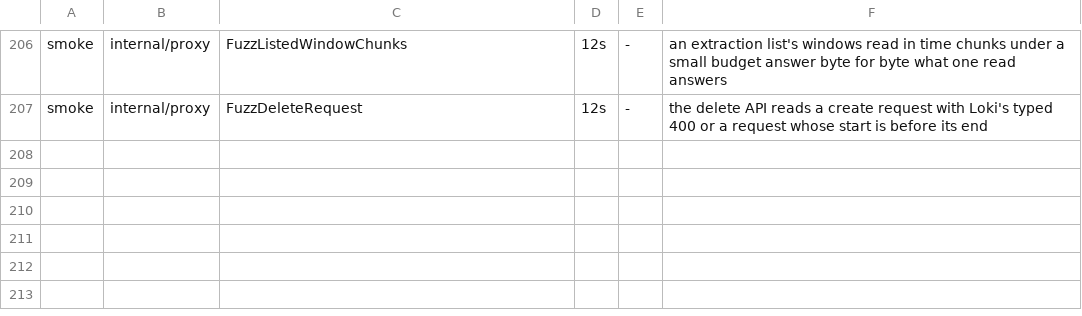
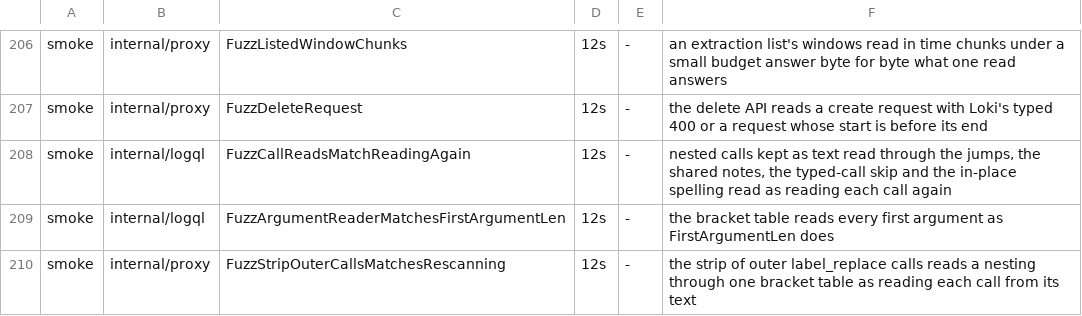
Before and after one commit to ReliablyObserve/loki-vl-proxy, a TSV file: scripts/ci/fuzz_smoke_targets.tsv, drawn as a sheet; only a part is shown, gaps mark what is left out; the diff names each change by its address in the sheet, - before the commit and + after, or states it on an @@ line.

Commit message:
perf(proxy): strip nested label_replace calls through one bracket table

```diff
--- a/scripts/ci/fuzz_smoke_targets.tsv
+++ b/scripts/ci/fuzz_smoke_targets.tsv
+row 208: smoke | internal/logql | FuzzCallReadsMatchReadingAgain | 12s | - | nested calls kept as text read through the jumps, the shared notes, the typed-call skip and the in-place spelling read as reading each call again
+row 209: smoke | internal/logql | FuzzArgumentReaderMatchesFirstArgumentLen | 12s | - | the bracket table reads every first argument as FirstArgumentLen does
+row 210: smoke | internal/proxy | FuzzStripOuterCallsMatchesRescanning | 12s | - | the strip of outer label_replace calls reads a nesting through one bracket table as reading each call from its text
```
Also changed, not shown: 4 other files.
